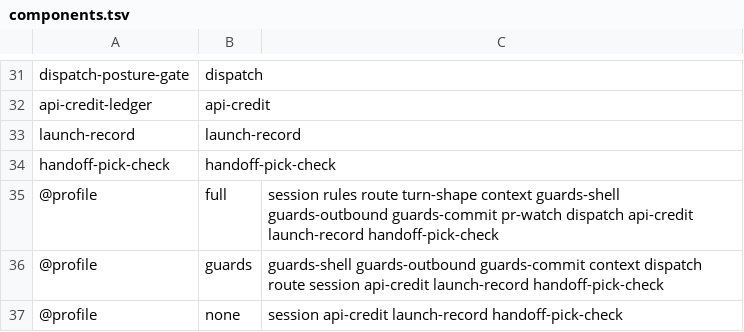
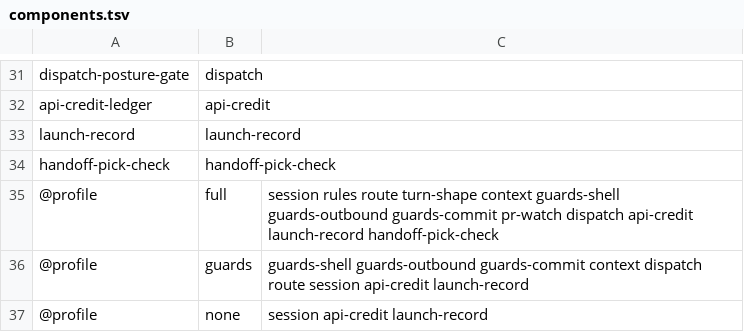
Before and after one commit to lbds137/seyag, a TSV file: plugins/seyag/hooks/components.tsv, drawn as a sheet; only a part is shown, gaps mark what is left out.

```diff
--- a/plugins/seyag/hooks/components.tsv
+++ b/plugins/seyag/hooks/components.tsv
@@ -35,3 +35,3 @@ handoff-pick-check	handoff-pick-check
 @profile	full	session rules route turn-shape context guards-shell guards-outbound guards-commit pr-watch dispatch api-credit launch-record handoff-pick-check
-@profile	guards	guards-shell guards-outbound guards-commit context dispatch route session api-credit launch-record handoff-pick-check
-@profile	none	session api-credit launch-record handoff-pick-check
+@profile	guards	guards-shell guards-outbound guards-commit context dispatch route session api-credit launch-record
+@profile	none	session api-credit launch-record
```
Also changed, not shown: 6 other files.
